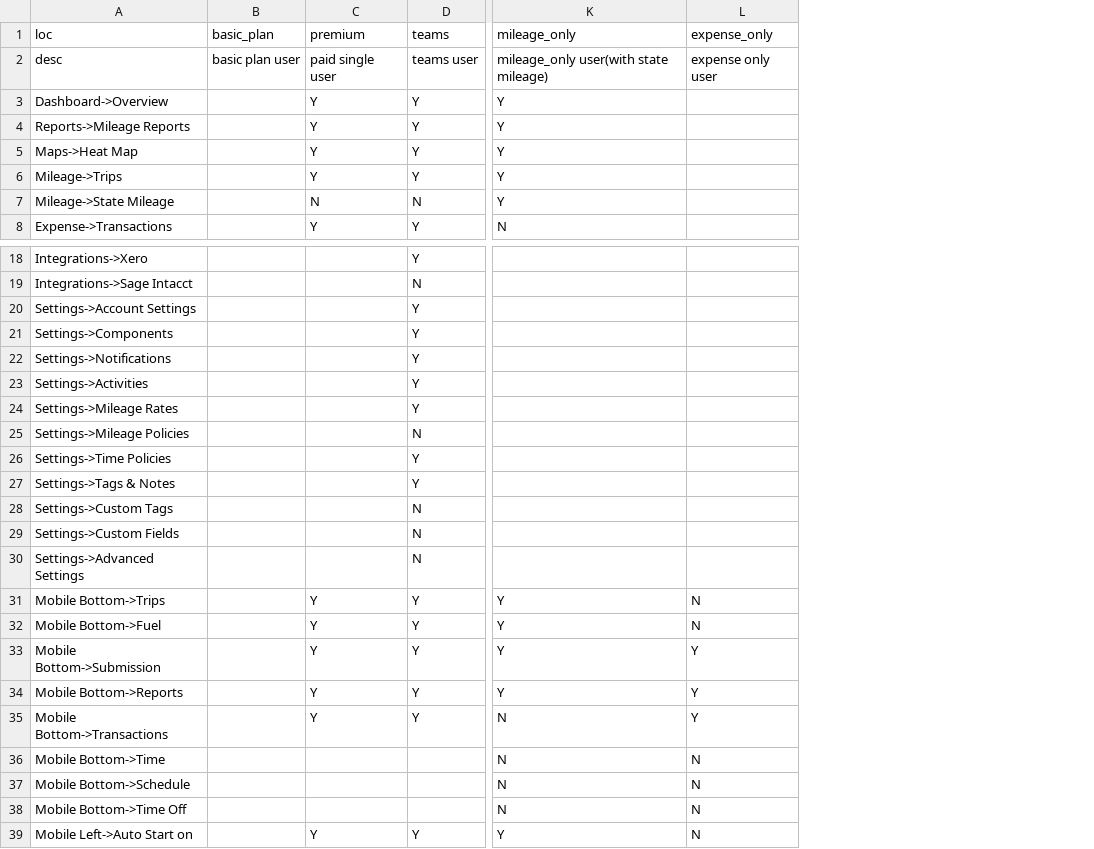
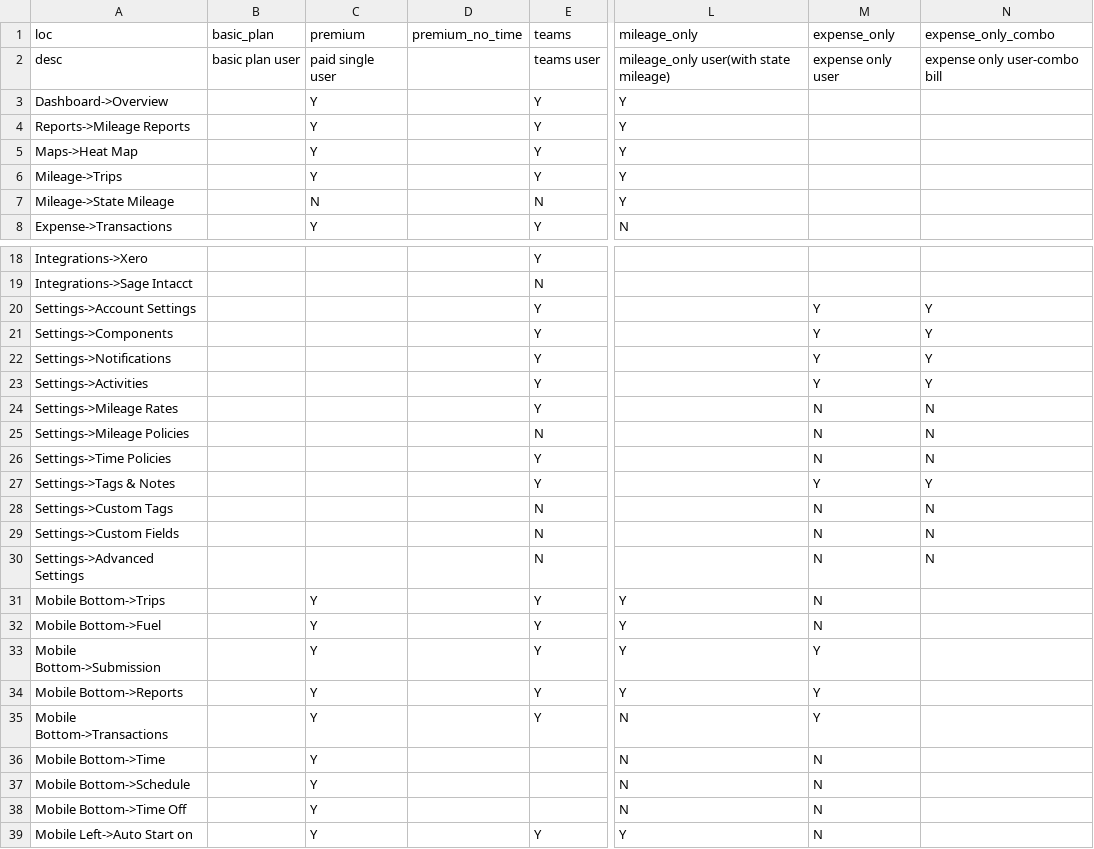
Before and after one commit to olivia2046/automation_framework, a CSV file: case/triplog/accessbility-matrix.csv, drawn as a sheet; only a part is shown, gaps mark what is left out; addresses are those after the commit; the diff names each change by its address in the sheet, - before the commit and + after, or states it on an @@ line.

```diff
--- a/case/triplog/accessbility-matrix.csv
+++ b/case/triplog/accessbility-matrix.csv
+column D (premium_no_time), empty
+column N (expense_only_combo), row 2: expense only user-combo bill; rows 20-30: Y | Y | Y | Y | N | N | N | Y | N | N | N
-M20:M23 (expense_only): (empty)
+M20:M23 (expense_only): Y
-M24:M26 (expense_only): (empty)
+M24:M26 (expense_only): N
-M27 (expense_only): (empty)
+M27 (expense_only): Y
-M28:M30 (expense_only): (empty)
+M28:M30 (expense_only): N
-C36:C38 (premium): (empty)
+C36:C38 (premium): Y
```
Also changed, not shown: 3 other files.
